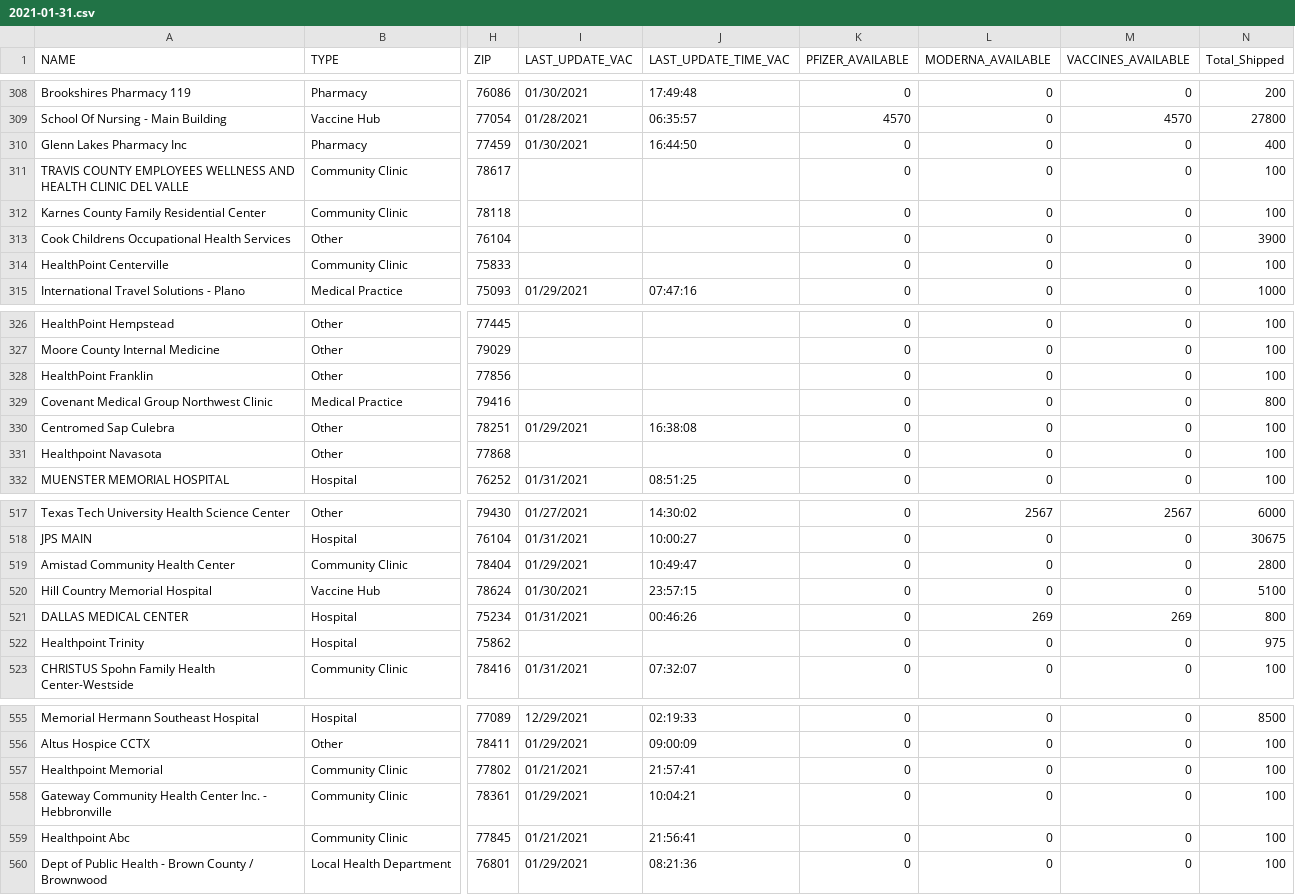
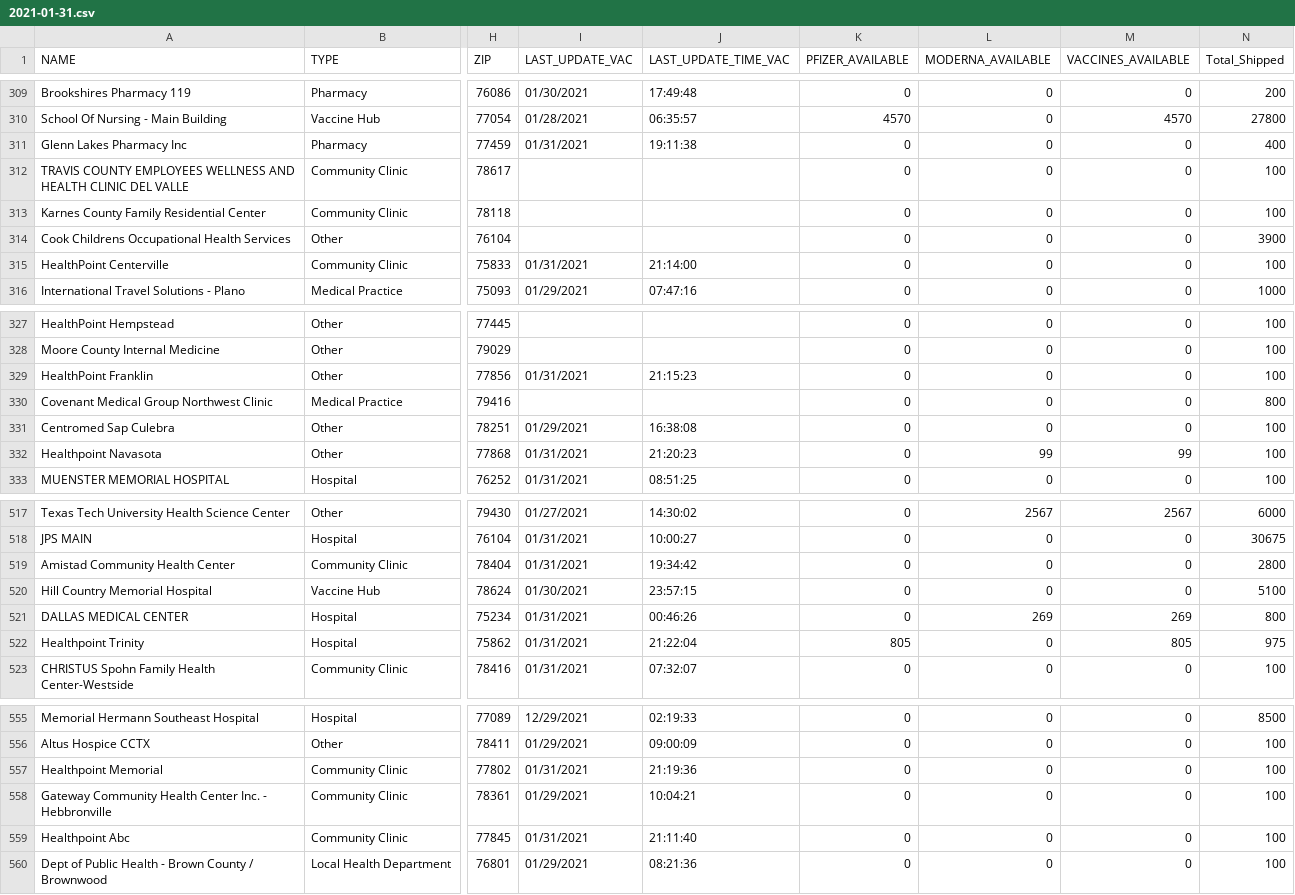
Before and after one commit to shiruken/covid-texas-data, a CSV file: TexasVaccineProviderData/2021-01-31.csv, drawn as a sheet; only a part is shown, gaps mark what is left out; addresses are those after the commit; the diff covers the shown part only; the diff names each change by its address in the sheet, - before the commit and + after, or states it on an @@ line.

```diff
--- a/TexasVaccineProviderData/2021-01-31.csv
+++ b/TexasVaccineProviderData/2021-01-31.csv
-I311 (LAST_UPDATE_VAC): 01/30/2021
+I311 (LAST_UPDATE_VAC): 01/31/2021
-J311 (LAST_UPDATE_TIME_VAC): 16:44:50
+J311 (LAST_UPDATE_TIME_VAC): 19:11:38
-I315 (LAST_UPDATE_VAC): (empty)
+I315 (LAST_UPDATE_VAC): 01/31/2021
-J315 (LAST_UPDATE_TIME_VAC): (empty)
+J315 (LAST_UPDATE_TIME_VAC): 21:14:00
-I329 (LAST_UPDATE_VAC): (empty)
+I329 (LAST_UPDATE_VAC): 01/31/2021
-J329 (LAST_UPDATE_TIME_VAC): (empty)
+J329 (LAST_UPDATE_TIME_VAC): 21:15:23
-I332 (LAST_UPDATE_VAC): (empty)
+I332 (LAST_UPDATE_VAC): 01/31/2021
-J332 (LAST_UPDATE_TIME_VAC): (empty)
+J332 (LAST_UPDATE_TIME_VAC): 21:20:23
-L332 (MODERNA_AVAILABLE): 0
+L332 (MODERNA_AVAILABLE): 99
-M332 (VACCINES_AVAILABLE): 0
+M332 (VACCINES_AVAILABLE): 99
-I519 (LAST_UPDATE_VAC): 01/29/2021
+I519 (LAST_UPDATE_VAC): 01/31/2021
-J519 (LAST_UPDATE_TIME_VAC): 10:49:47
+J519 (LAST_UPDATE_TIME_VAC): 19:34:42
-I522 (LAST_UPDATE_VAC): (empty)
+I522 (LAST_UPDATE_VAC): 01/31/2021
-J522 (LAST_UPDATE_TIME_VAC): (empty)
+J522 (LAST_UPDATE_TIME_VAC): 21:22:04
-K522 (PFIZER_AVAILABLE): 0
+K522 (PFIZER_AVAILABLE): 805
-M522 (VACCINES_AVAILABLE): 0
+M522 (VACCINES_AVAILABLE): 805
-I557 (LAST_UPDATE_VAC): 01/21/2021
+I557 (LAST_UPDATE_VAC): 01/31/2021
-J557 (LAST_UPDATE_TIME_VAC): 21:57:41
+J557 (LAST_UPDATE_TIME_VAC): 21:19:36
-I559 (LAST_UPDATE_VAC): 01/21/2021
+I559 (LAST_UPDATE_VAC): 01/31/2021
-J559 (LAST_UPDATE_TIME_VAC): 21:56:41
+J559 (LAST_UPDATE_TIME_VAC): 21:11:40
```
Also changed, not shown: 1 moved row and 94 edited cells elsewhere in this file.
